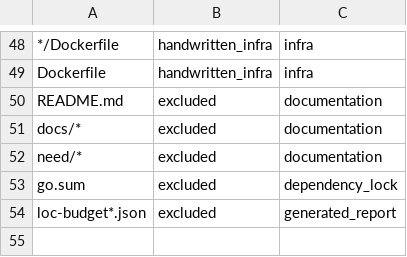
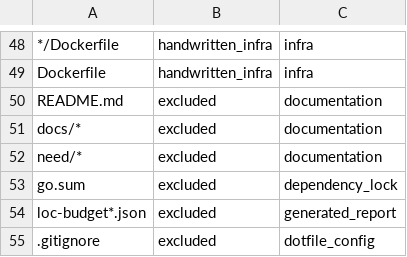
Before and after one commit to pilixiaohui/coordplane, a TSV file: scripts/loc-manifest.tsv, drawn as a sheet; only a part is shown, gaps mark what is left out.

```diff
--- a/scripts/loc-manifest.tsv
+++ b/scripts/loc-manifest.tsv
@@ -54 +54,2 @@ go.sum|excluded|dependency_lock
 loc-budget*.json|excluded|generated_report
+.gitignore|excluded|dotfile_config
```
Also changed, not shown: 35 other files.
